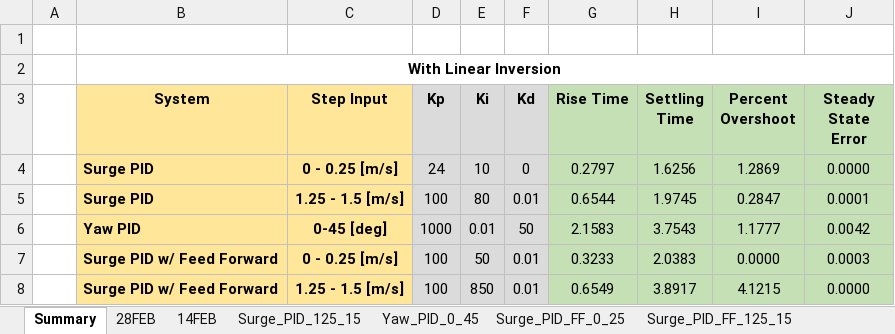
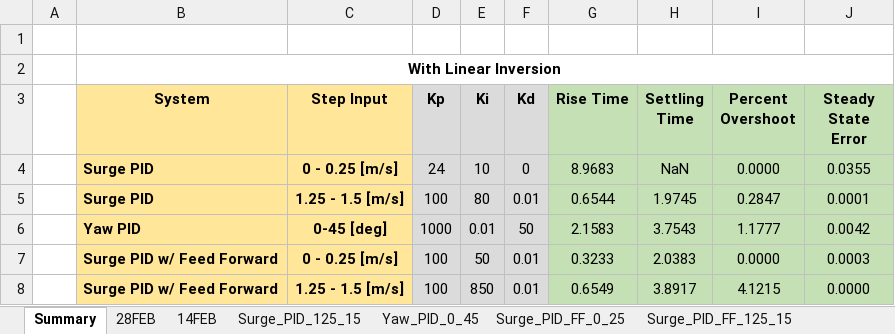
Before and after one commit to bsb808/andy_thesis_code, an Excel workbook: Data/Experimental_Responses_28FEB.xlsx, sheet Summary, drawn as a sheet; values as stored, in another font and other column widths than the file's, no borders; the diff names each change by its address in the sheet, - before the commit and + after, or states it on an @@ line.

```diff
--- a/Data/Experimental_Responses_28FEB.xlsx (sheet Summary)
+++ b/Data/Experimental_Responses_28FEB.xlsx (sheet Summary)
-G4 (Rise Time): 0.2797
+G4 (Rise Time): 8.9683
-H4 (Settling Time): 1.6256
+H4 (Settling Time): NaN
-I4 (Percent Overshoot): 1.2869
+I4 (Percent Overshoot): 0.0000
-J4 (Steady State Error): 0.0000
+J4 (Steady State Error): 0.0355
```
Also changed, not shown: sheet 28FEB, 2 other files.
